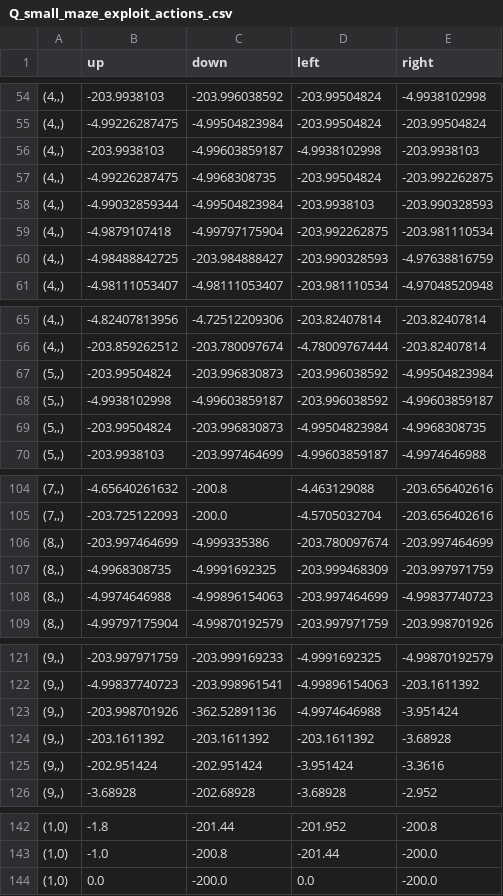
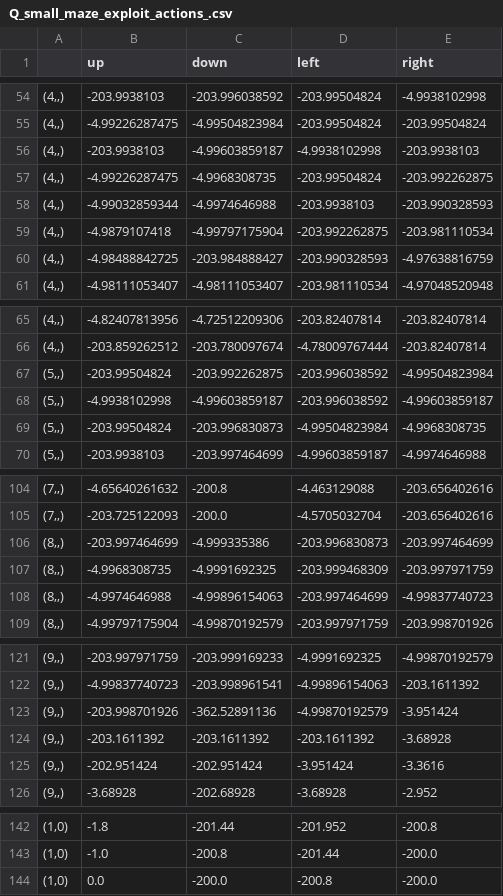
Before and after one commit to iqbal-chowdhury/mlrefined, a CSV file: demo_datasets/RL_datasets/Q_small_maze_exploit_actions_.csv, drawn as a sheet; only a part is shown, gaps mark what is left out; the diff covers the shown part only.

```diff
--- a/demo_datasets/RL_datasets/Q_small_maze_exploit_actions_.csv
+++ b/demo_datasets/RL_datasets/Q_small_maze_exploit_actions_.csv
@@ -57,3 +57,3 @@
 "(4,,)",-4.99226287475,-4.9968308735,-203.99504824,-203.992262875
-"(4,,)",-4.99032859344,-4.99504823984,-203.9938103,-203.990328593
+"(4,,)",-4.99032859344,-4.9974646988,-203.9938103,-203.990328593
 "(4,,)",-4.9879107418,-4.99797175904,-203.992262875,-203.981110534
@@ -66,3 +66,3 @@
 "(4,,)",-203.859262512,-203.780097674,-4.78009767444,-203.82407814
-"(5,,)",-203.99504824,-203.996830873,-203.996038592,-4.99504823984
+"(5,,)",-203.99504824,-203.992262875,-203.996038592,-4.99504823984
 "(5,,)",-4.9938102998,-4.99603859187,-203.996038592,-4.99603859187
@@ -105,3 +105,3 @@
 "(7,,)",-203.725122093,-200.0,-4.5705032704,-203.656402616
-"(8,,)",-203.997464699,-4.999335386,-203.780097674,-203.997464699
+"(8,,)",-203.997464699,-4.999335386,-203.996830873,-203.997464699
 "(8,,)",-4.9968308735,-4.9991692325,-203.999468309,-203.997971759
@@ -122,3 +122,3 @@
 "(9,,)",-4.99837740723,-203.998961541,-4.99896154063,-203.1611392
-"(9,,)",-203.998701926,-362.52891136,-4.9974646988,-3.951424
+"(9,,)",-203.998701926,-362.52891136,-4.99870192579,-3.951424
 "(9,,)",-203.1611392,-203.1611392,-203.1611392,-3.68928
@@ -143,2 +143,2 @@
 "(1,0)",-1.0,-200.8,-201.44,-200.0
-"(1,0)",0.0,-200.0,0.0,-200.0
+"(1,0)",0.0,-200.0,-200.8,-200.0
```
Also changed, not shown: 20 edited cells elsewhere in this file, demo_datasets/RL_datasets/Q_large_maze_exploit_actions_.csv, 6 other files.
